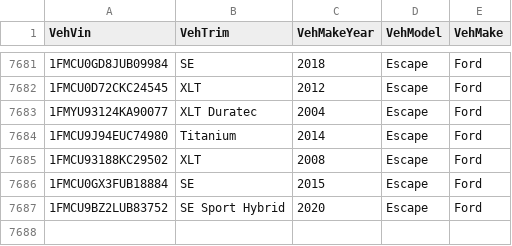
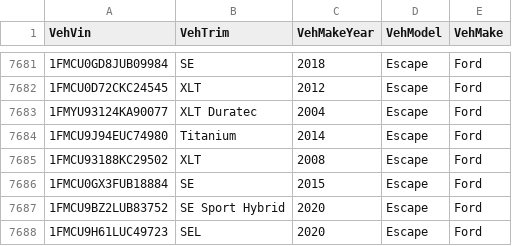
Before and after one commit to MeliPax/SPG, a CSV file: research/data/veh_db.csv, drawn as a sheet; only a part is shown, gaps mark what is left out; the diff names each change by its address in the sheet, - before the commit and + after, or states it on an @@ line.

Commit message:
Completed trim/year filter.. Handled percentage cap

```diff
--- a/research/data/veh_db.csv
+++ b/research/data/veh_db.csv
+row 7688: 1FMCU9H61LUC49723 | SEL | 2020 | Escape | Ford
```
Also changed, not shown: 9 other files.
